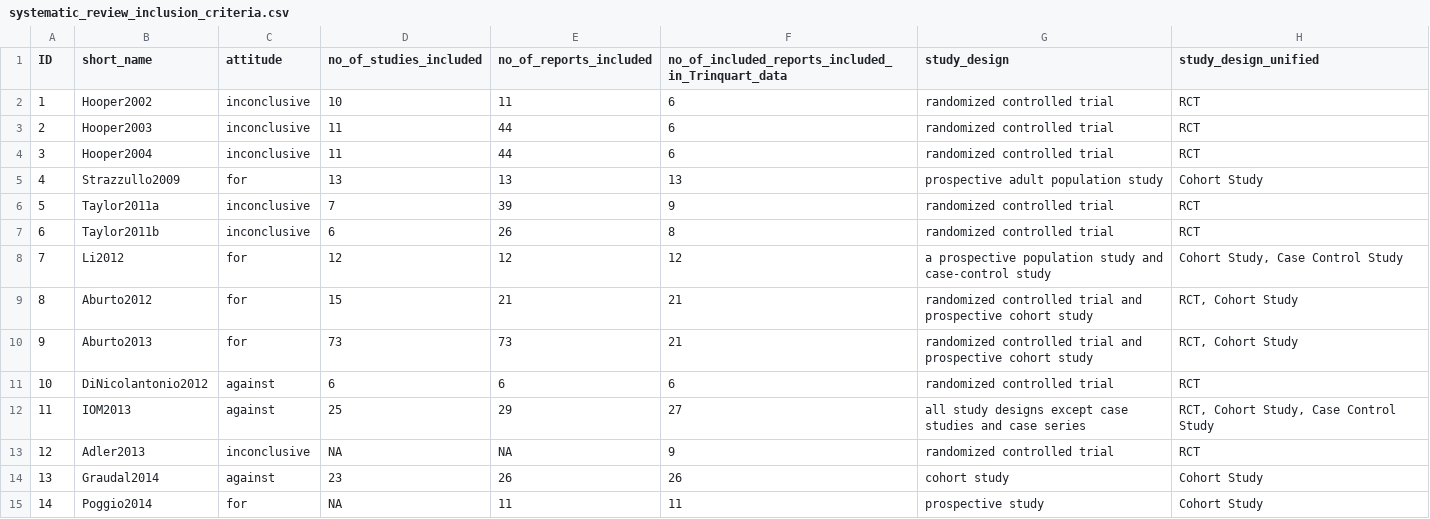
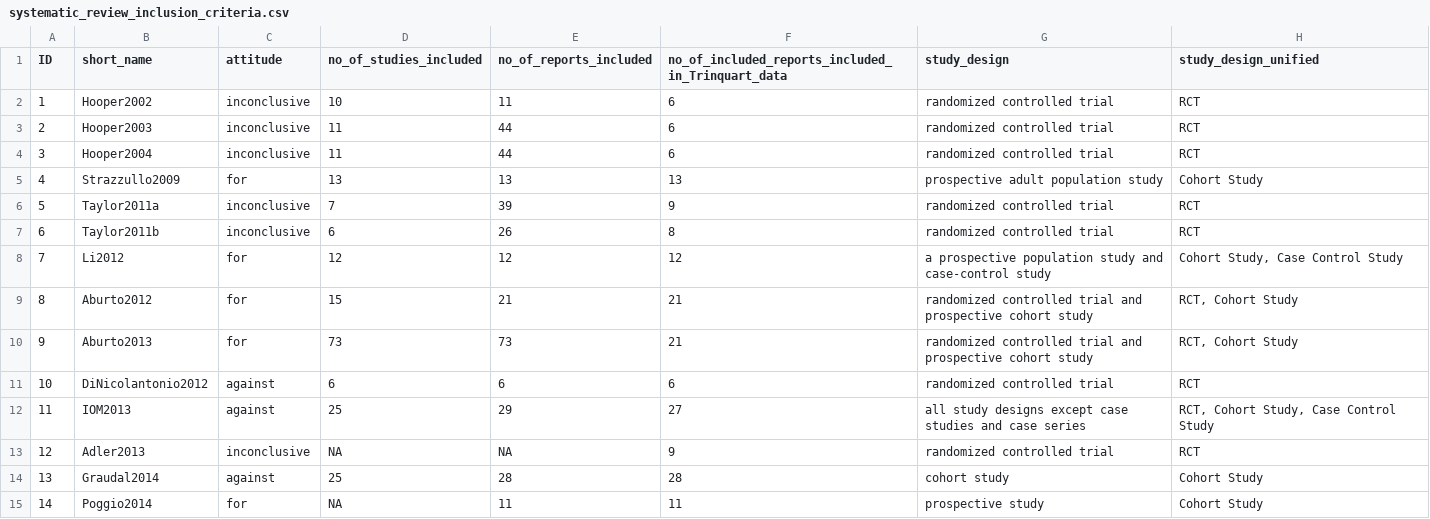
Before and after one commit to infoqualitylab/author_network_analysis, a CSV file: Salt/data/databank_deposit_version_2/systematic_review_inclusion_criteria.csv, drawn as a sheet; only a part is shown; the diff names each change by its address in the sheet, - before the commit and + after, or states it on an @@ line.

Commit message:
Update systematic_review_inclusion_criteria.csv

```diff
--- a/Salt/data/databank_deposit_version_2/systematic_review_inclusion_criteria.csv
+++ b/Salt/data/databank_deposit_version_2/systematic_review_inclusion_criteria.csv
-D14 (no_of_studies_included): 23
+D14 (no_of_studies_included): 25
-E14 (no_of_reports_included): 26
+E14 (no_of_reports_included): 28
-F14: 26
+F14: 28
```
